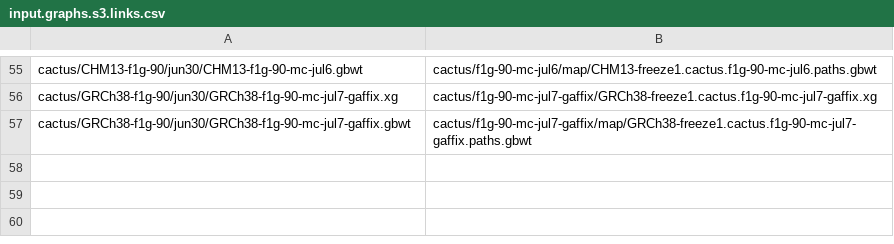
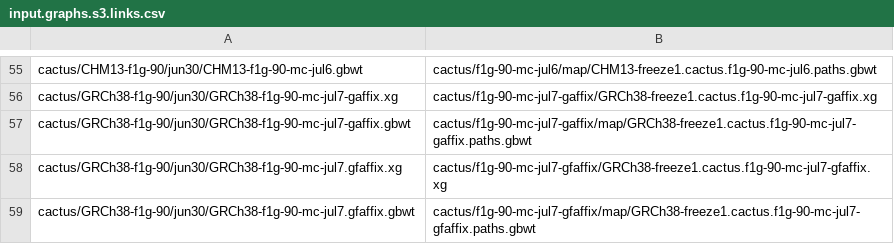
Before and after one commit to jmonlong/pangenome-evaluation, a CSV file: input.graphs.s3.links.csv, drawn as a sheet; only a part is shown, gaps mark what is left out; the diff names each change by its address in the sheet, - before the commit and + after, or states it on an @@ line.

Commit message:
gfaffix graph

```diff
--- a/input.graphs.s3.links.csv
+++ b/input.graphs.s3.links.csv
+row 58: cactus/GRCh38-f1g-90/jun30/GRCh38-f1g-90-mc-jul7.gfaffix.xg | cactus/f1g-90-mc-jul7-gfaffix/GRCh38-freeze1.cactus.f1g-90-mc-jul7-gfaffix.xg
+row 59: cactus/GRCh38-f1g-90/jun30/GRCh38-f1g-90-mc-jul7.gfaffix.gbwt | cactus/f1g-90-mc-jul7-gfaffix/map/GRCh38-freeze1.cactus.f1g-90-mc-jul7-gfaffix.paths.gbwt
```
